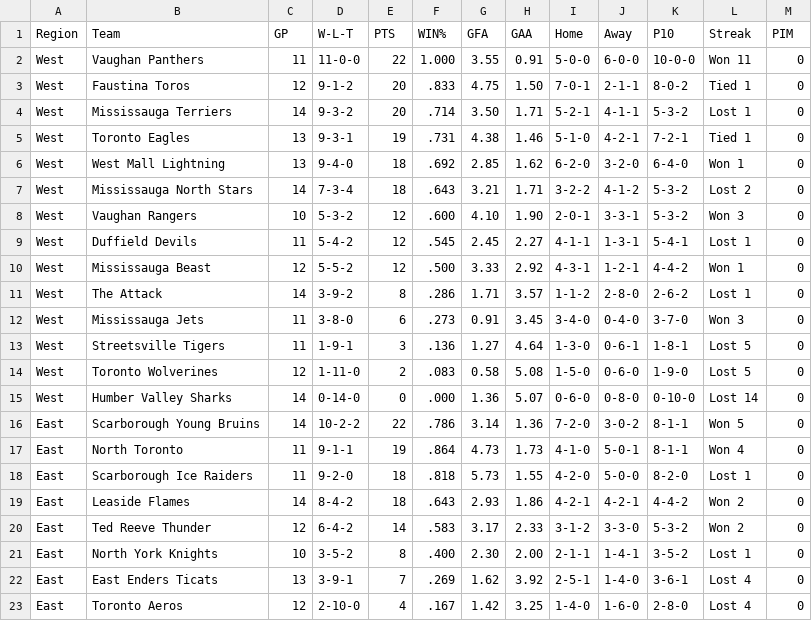
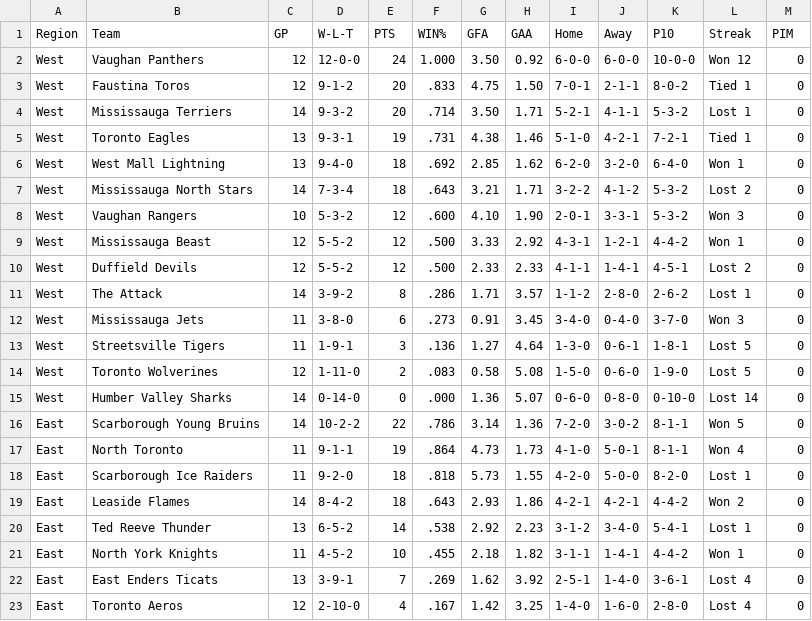
Before and after one commit to mcancilla1971/gthl-hockey-tracker, a CSV file: gthl_u12_aa_standings.csv, drawn as a sheet; only a part is shown.

```diff
--- a/gthl_u12_aa_standings.csv
+++ b/gthl_u12_aa_standings.csv
@@ -1,3 +1,3 @@
 Region,Team,GP,W-L-T,PTS,WIN%,GFA,GAA,Home,Away,P10,Streak,PIM
-West,Vaughan Panthers,11,11-0-0,22,1.000,3.55,0.91,5-0-0,6-0-0,10-0-0,Won 11,0
+West,Vaughan Panthers,12,12-0-0,24,1.000,3.50,0.92,6-0-0,6-0-0,10-0-0,Won 12,0
 West,Faustina Toros,12,9-1-2,20,.833,4.75,1.50,7-0-1,2-1-1,8-0-2,Tied 1,0
@@ -8,4 +8,4 @@ West,Mississauga North Stars,14,7-3-4,18,.643,3.21,1.71,3-2-2,4-1-2,5-3-2,Lost 2
 West,Vaughan Rangers,10,5-3-2,12,.600,4.10,1.90,2-0-1,3-3-1,5-3-2,Won 3,0
-West,Duffield Devils,11,5-4-2,12,.545,2.45,2.27,4-1-1,1-3-1,5-4-1,Lost 1,0
 West,Mississauga Beast,12,5-5-2,12,.500,3.33,2.92,4-3-1,1-2-1,4-4-2,Won 1,0
+West,Duffield Devils,12,5-5-2,12,.500,2.33,2.33,4-1-1,1-4-1,4-5-1,Lost 2,0
 West,The Attack,14,3-9-2,8,.286,1.71,3.57,1-1-2,2-8-0,2-6-2,Lost 1,0
@@ -19,4 +19,4 @@ East,Scarborough Ice Raiders,11,9-2-0,18,.818,5.73,1.55,4-2-0,5-0-0,8-2-0,Lost 1
 East,Leaside Flames,14,8-4-2,18,.643,2.93,1.86,4-2-1,4-2-1,4-4-2,Won 2,0
-East,Ted Reeve Thunder,12,6-4-2,14,.583,3.17,2.33,3-1-2,3-3-0,5-3-2,Won 2,0
-East,North York Knights,10,3-5-2,8,.400,2.30,2.00,2-1-1,1-4-1,3-5-2,Lost 1,0
+East,Ted Reeve Thunder,13,6-5-2,14,.538,2.92,2.23,3-1-2,3-4-0,5-4-1,Lost 1,0
+East,North York Knights,11,4-5-2,10,.455,2.18,1.82,3-1-1,1-4-1,4-4-2,Won 1,0
 East,East Enders Ticats,13,3-9-1,7,.269,1.62,3.92,2-5-1,1-4-0,3-6-1,Lost 4,0
```
